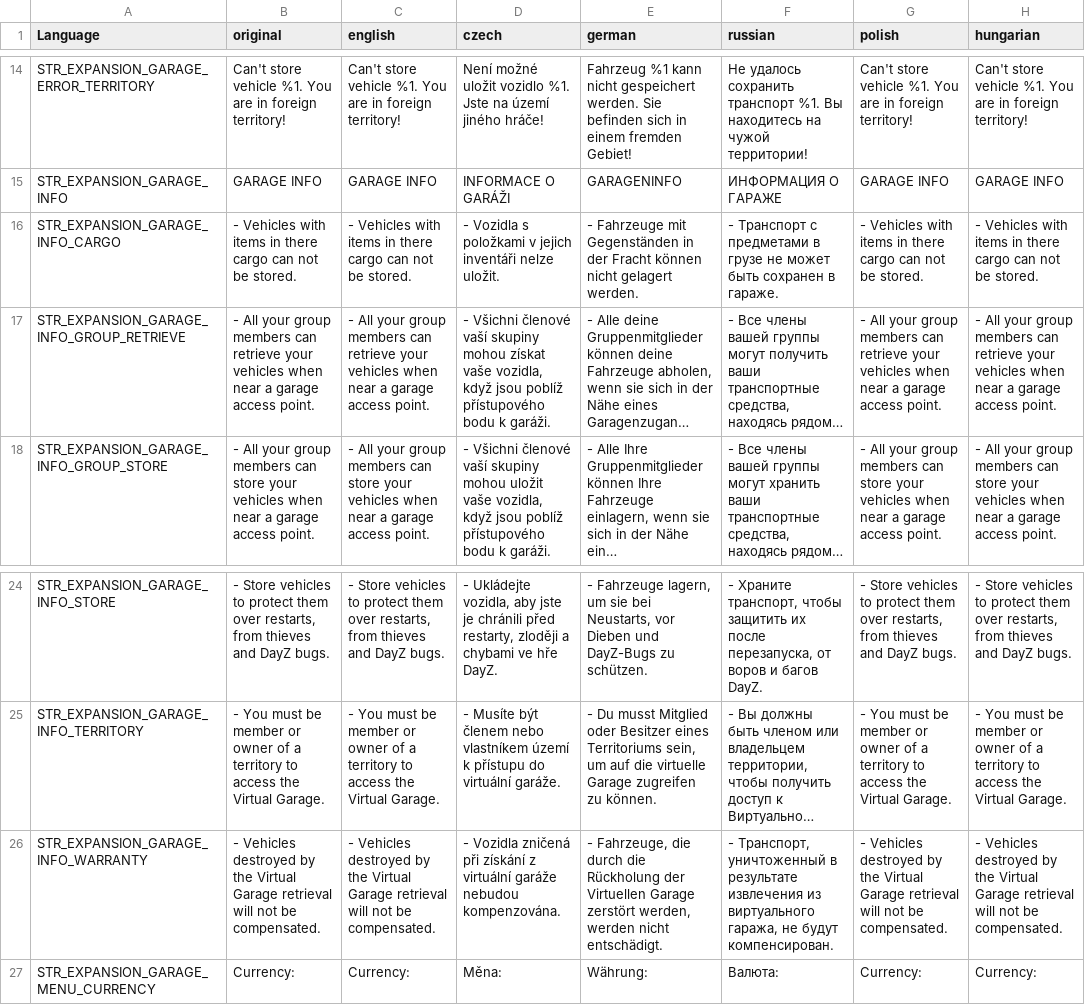
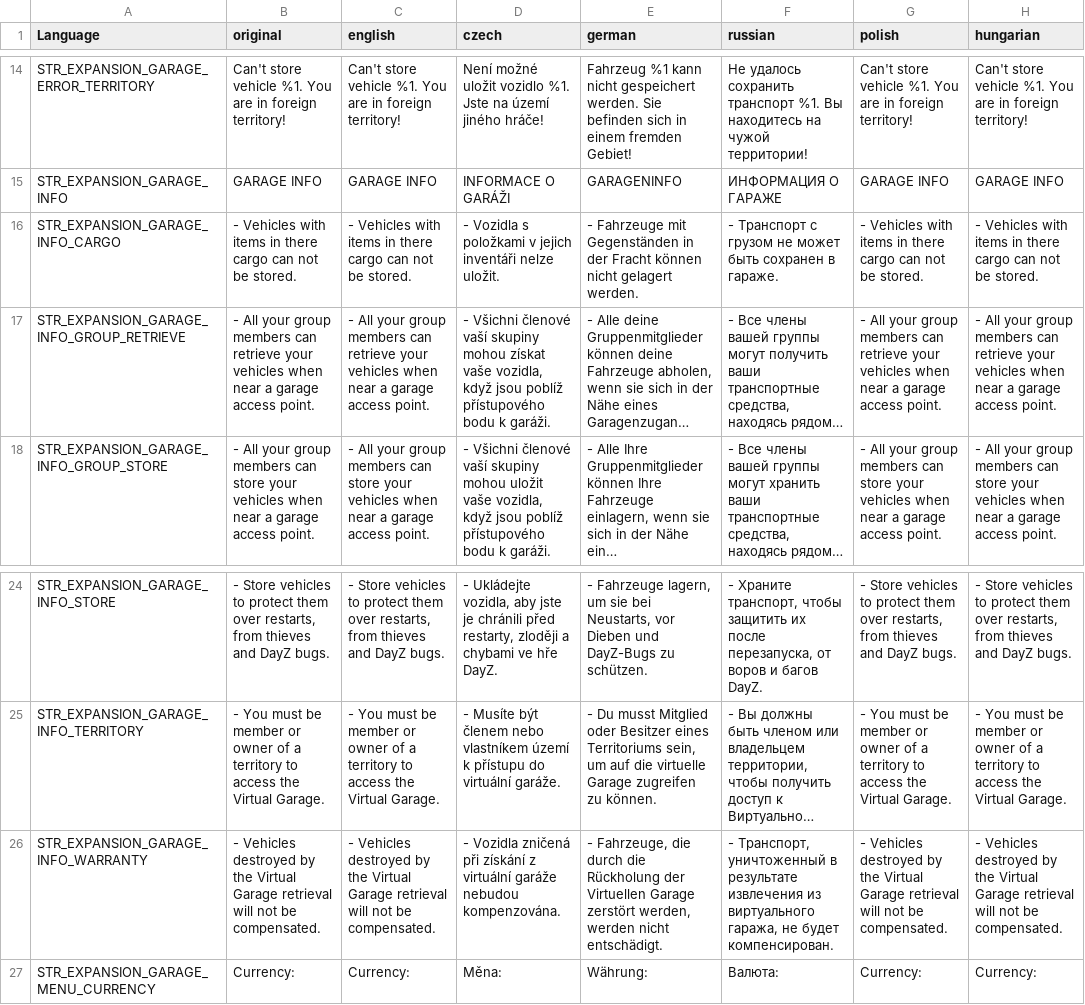
Before and after one commit to salutesh/DayZ-Expansion-Scripts, a CSV file: DayZExpansion/languagecore/Garage/stringtable.csv, drawn as a sheet; only a part is shown, gaps mark what is left out; long unchanged cells end in …; the diff names each change by its address in the sheet, - before the commit and + after, or states it on an @@ line.

```diff
--- a/DayZExpansion/languagecore/Garage/stringtable.csv
+++ b/DayZExpansion/languagecore/Garage/stringtable.csv
-F16 (russian): …Транспорт с предметами в грузе не может…
+F16 (russian): …Транспорт с грузом не может…
-F26 (russian): …гаража, не будут компенсирован.
+F26 (russian): …гаража, не будет компенсирован.
```
Also changed, not shown: DayZExpansion/languagecore/Navigation/stringtable.csv, 57 other files.
